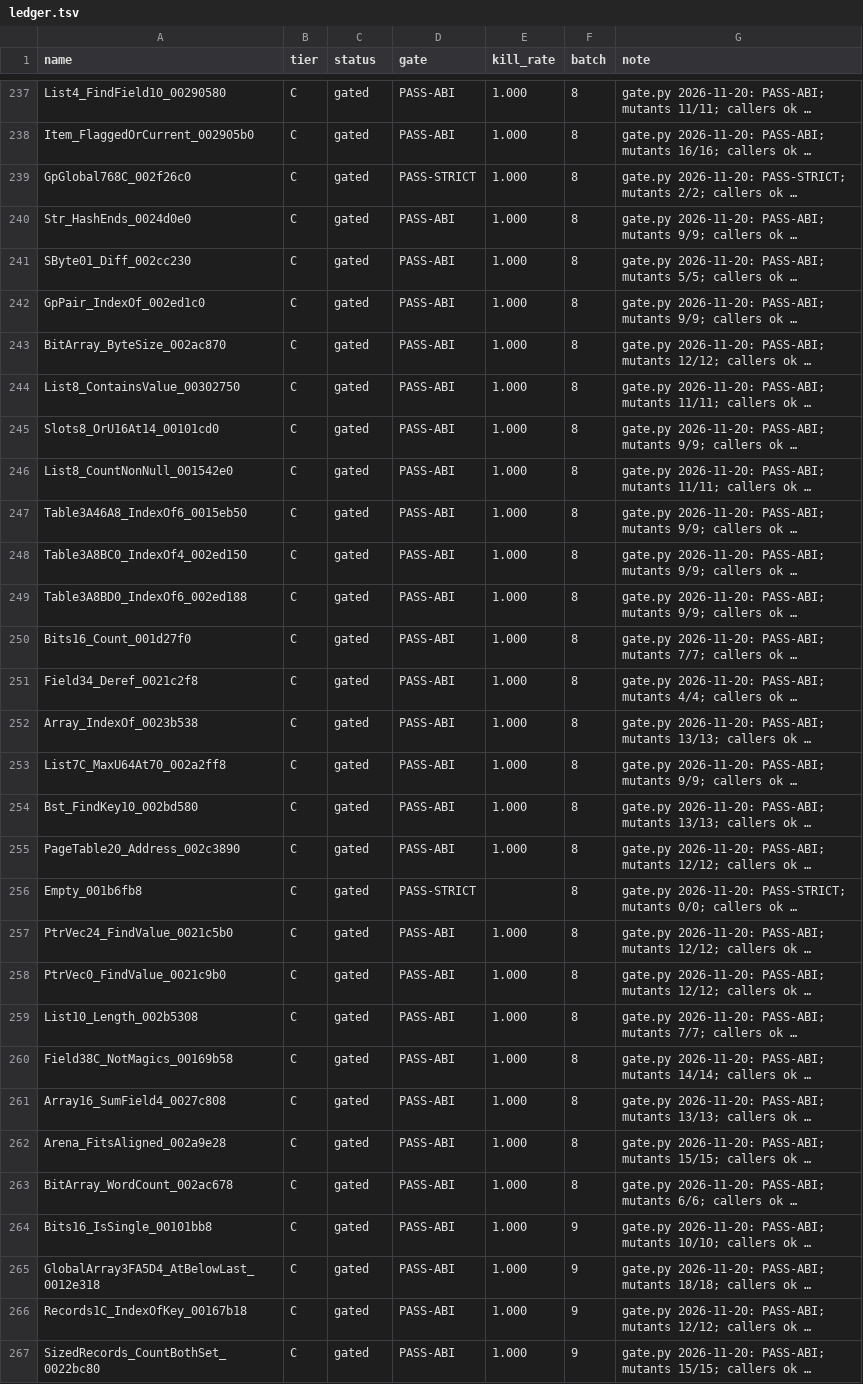
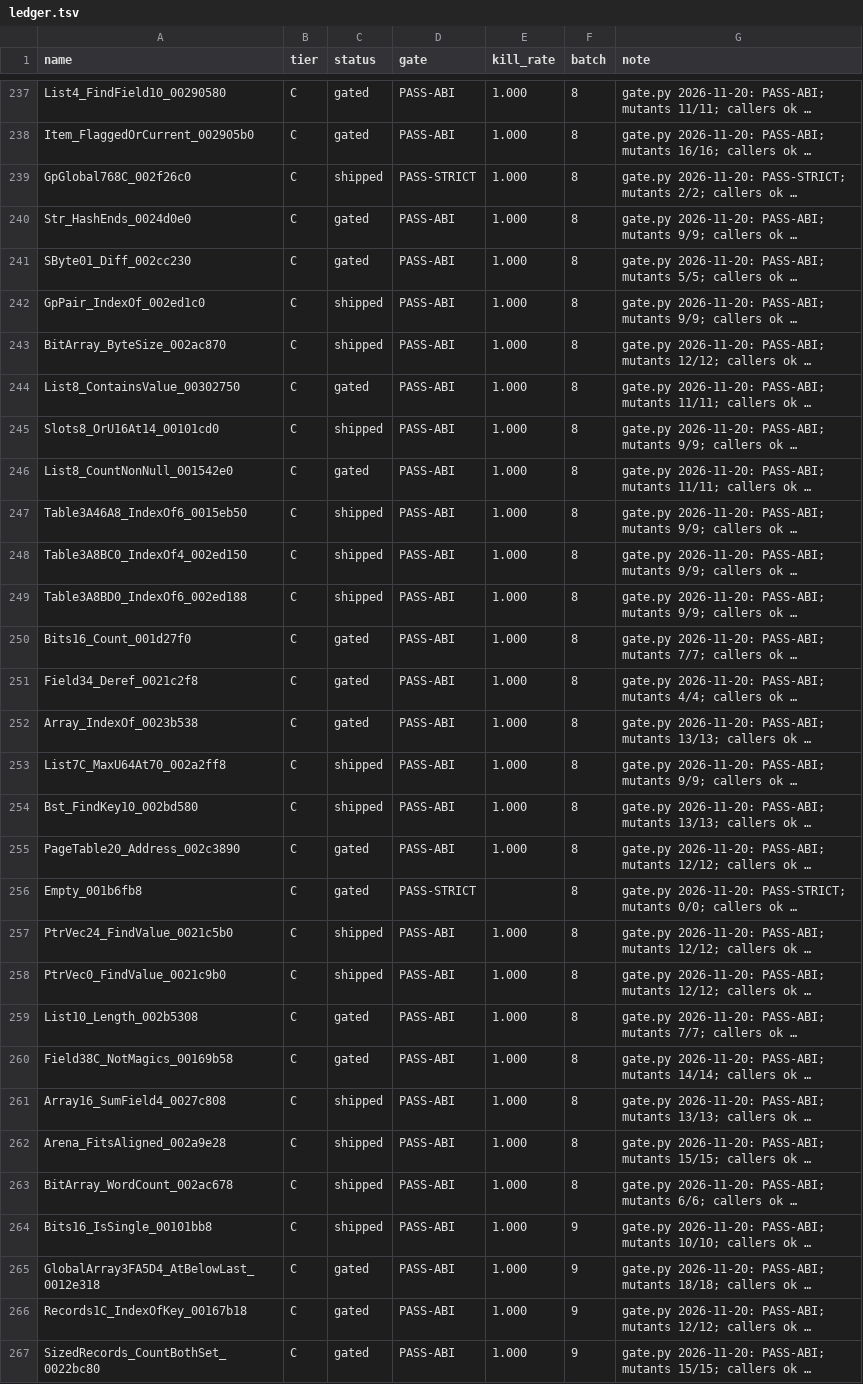
Before and after one commit to JoeMoloney/TheSimsBustinOut-Recomp, a TSV file: tools/theseus/batch/ledger.tsv, drawn as a sheet; only a part is shown, gaps mark what is left out; long unchanged cells end in …; the diff covers the shown part only; the diff names each change by its address in the sheet, - before the commit and + after, or states it on an @@ line.

Commit message:
Theseus: confirm 104 rewrites called in the Nov 21 play session (242 shipped, 98 gated); window close already prints the stats, handoff note corrected

```diff
--- a/tools/theseus/batch/ledger.tsv
+++ b/tools/theseus/batch/ledger.tsv
-C239 (status): gated
+C239 (status): shipped
-C242:C243 (status): gated
+C242:C243 (status): shipped
-C245 (status): gated
+C245 (status): shipped
-C247:C249 (status): gated
+C247:C249 (status): shipped
-C253:C254 (status): gated
+C253:C254 (status): shipped
-C257:C258 (status): gated
+C257:C258 (status): shipped
-C261:C264 (status): gated
+C261:C264 (status): shipped
```
Also changed, not shown: 89 edited cells elsewhere in this file, 3 other files.
